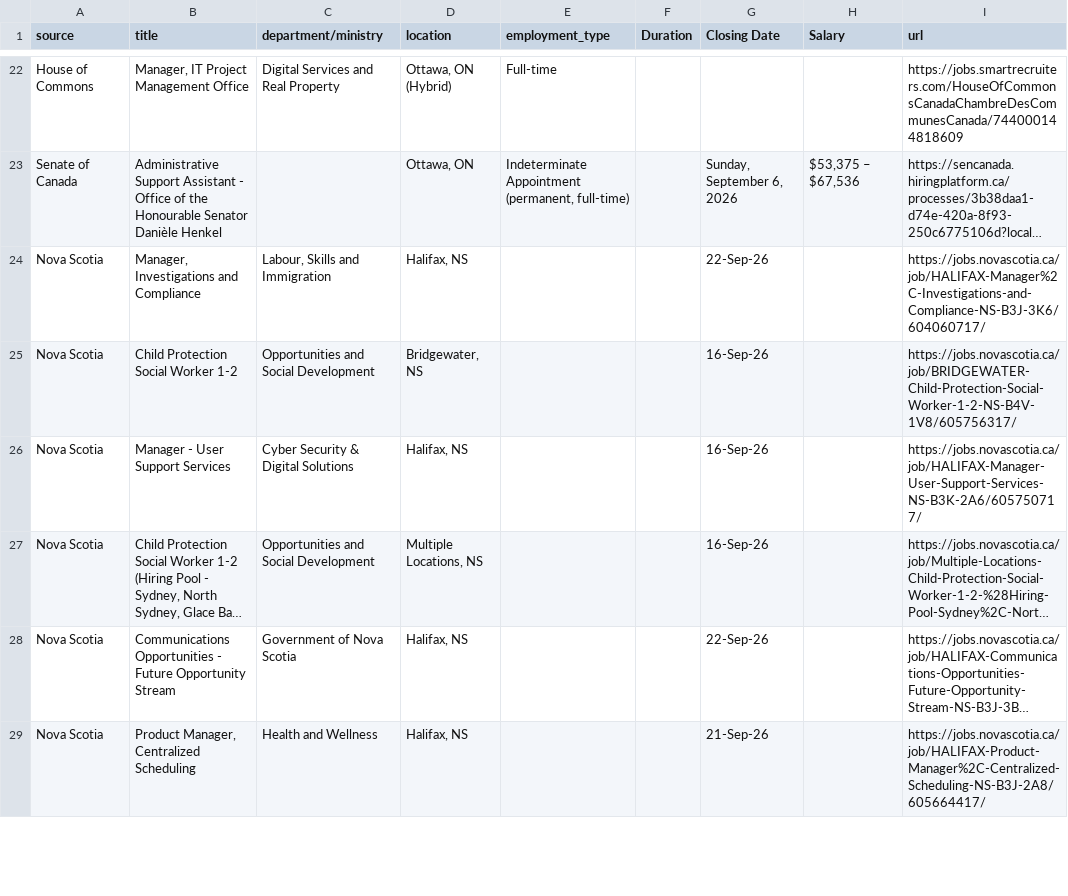
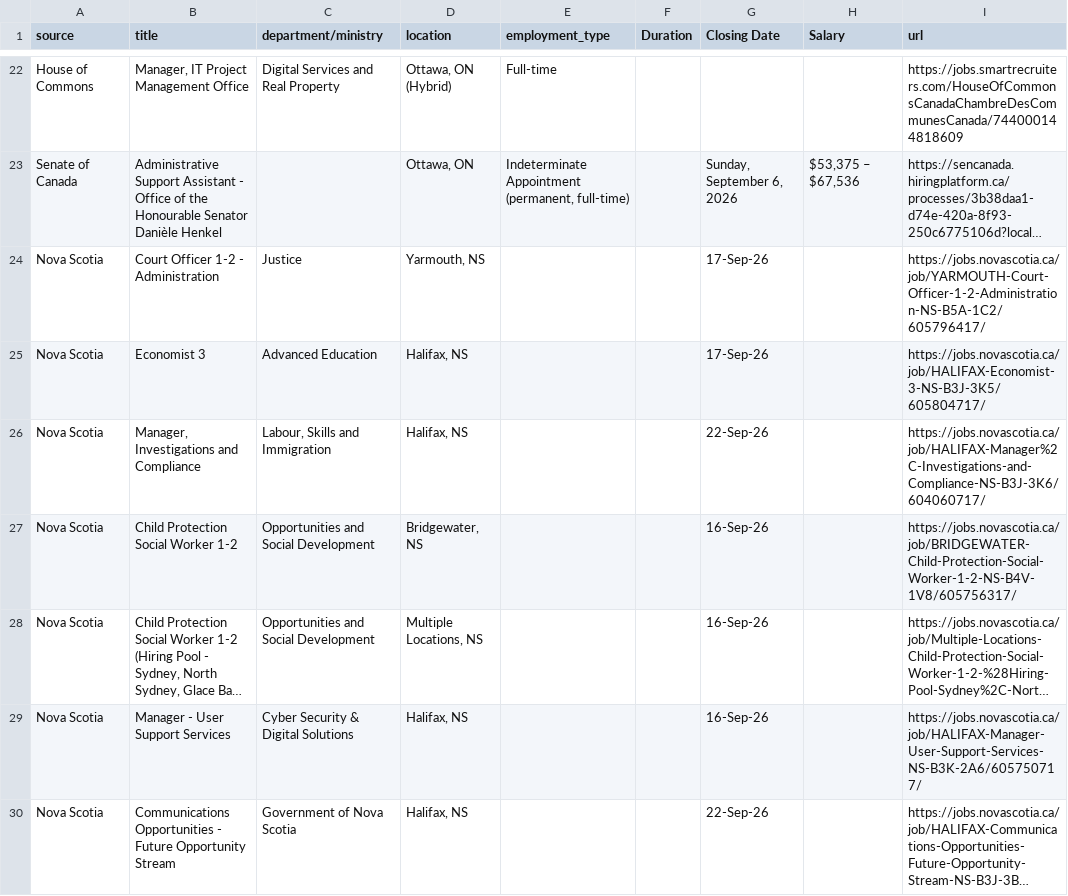
Before and after one commit to Glocal-Open-Source/elections-showcase, a CSV file: scripts/scraped_jobs.csv, drawn as a sheet; only a part is shown, gaps mark what is left out; the shorter side is filled out with more unchanged rows; long unchanged cells end in …; the diff covers the shown part only; the diff names each change by its address in the sheet, - before the commit and + after, or states it on an @@ line.

```diff
--- a/scripts/scraped_jobs.csv
+++ b/scripts/scraped_jobs.csv
+row 24: Nova Scotia | Court Officer 1-2 - Administration | Justice | Yarmouth, NS |  |  | 17-Sep-26 |  | https://jobs.novascotia.ca/job/YARMOUTH-Court-Officer-1-2-Administration-NS-B5A-1C2/605796417/
+row 25: Nova Scotia | Economist 3 | Advanced Education | Halifax, NS |  |  | 17-Sep-26 |  | https://jobs.novascotia.ca/job/HALIFAX-Economist-3-NS-B3J-3K5/605804717/
@@ row 27 moved to row 28: Nova Scotia @@
```
Also changed, not shown: 8 added rows, 12 removed rows, 2 moved rows and 10 edited cells elsewhere in this file, 1 other file.
